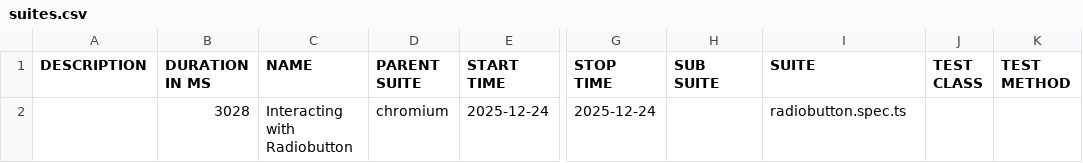
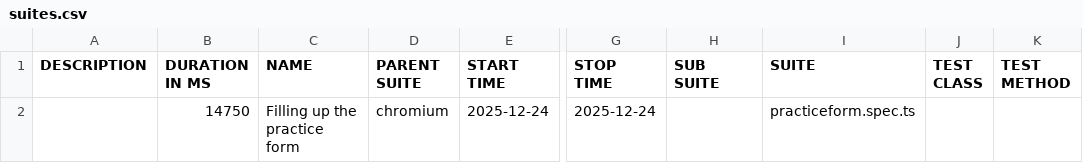
Before and after one commit to ronishahi333/Demoqa-Automation-Playwright, a CSV file: data/suites.csv, drawn as a sheet; only a part is shown, gaps mark what is left out; the diff names each change by its address in the sheet, - before the commit and + after, or states it on an @@ line.

```diff
--- a/data/suites.csv
+++ b/data/suites.csv
-B2 (DURATION IN MS): 3028
+B2 (DURATION IN MS): 14750
-C2 (NAME): Interacting with Radiobutton
+C2 (NAME): Filling up the practice form
-I2 (SUITE): radiobutton.spec.ts
+I2 (SUITE): practiceform.spec.ts
```
Also changed, not shown: 15 other files.
